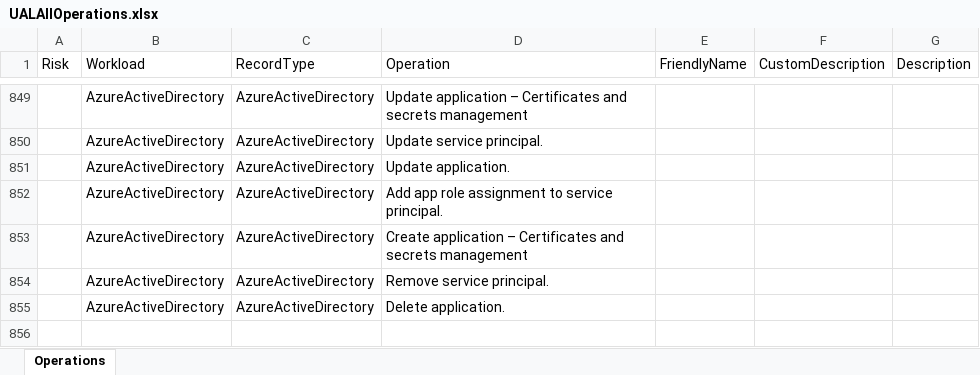
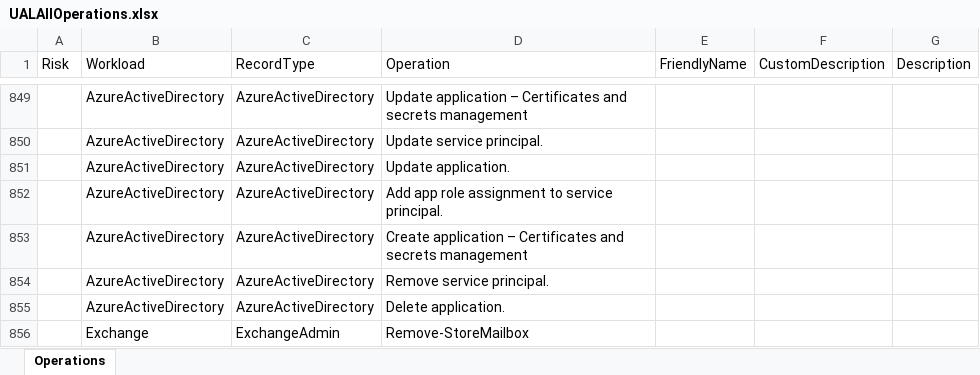
Before and after one commit to DrollRobot/M365IncidentResponseTools, an Excel workbook: Source/Data/UALAllOperations.xlsx, sheet Operations, drawn as a sheet; only a part is shown, gaps mark what is left out; values as stored, in another font and other column widths than the file's, no borders; table styles not drawn; the diff names each change by its address in the sheet, - before the commit and + after, or states it on an @@ line.

```diff
--- a/Source/Data/UALAllOperations.xlsx (sheet Operations)
+++ b/Source/Data/UALAllOperations.xlsx (sheet Operations)
+row 856:  | Exchange | ExchangeAdmin | Remove-StoreMailbox
```
Also changed, not shown: 4 other files.
